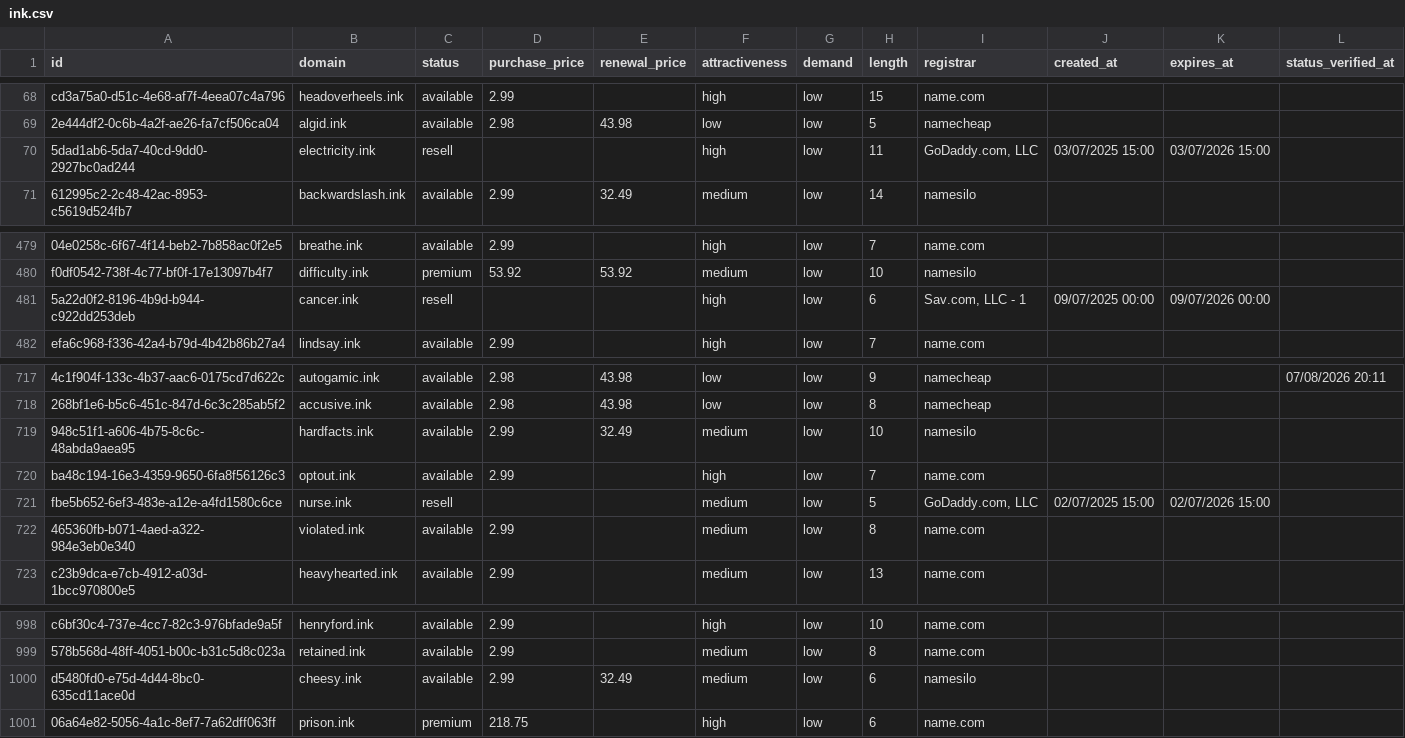
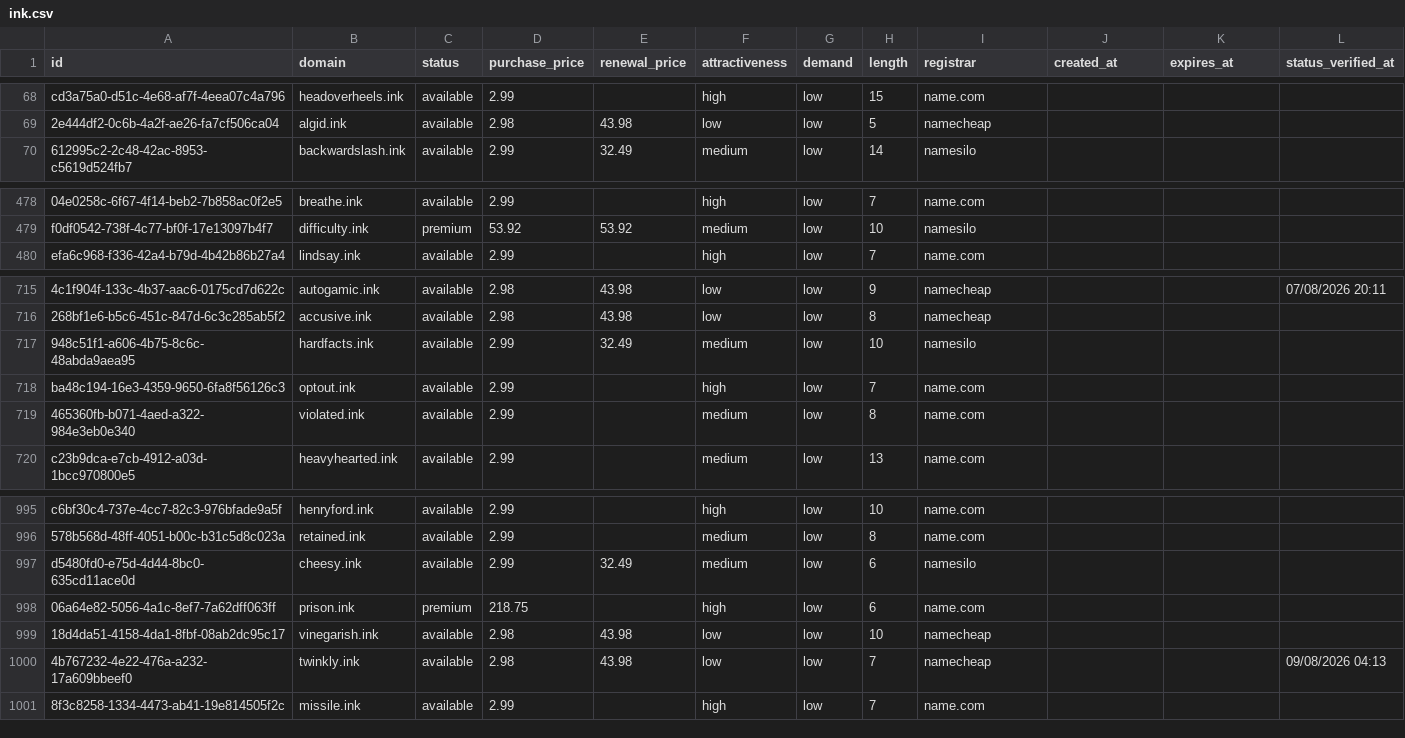
Before and after one commit to UniqueDomains/ink-oneword-domains, a CSV file: ink.csv, drawn as a sheet; only a part is shown, gaps mark what is left out; removed rows and columns are numbered as before the commit, all else as after; the diff names each change by its address in the sheet, - before the commit and + after, or states it on an @@ line.

Commit message:
Domains update

```diff
--- a/ink.csv
+++ b/ink.csv
-row 70: 5dad1ab6-5da7-40cd-9dd0-2927bc0ad244 | electricity.ink | resell |  |  | high | low | 11 | GoDaddy.com, LLC | 03/07/2025 15:00 | 03/07/2026 15:00
-row 481: 5a22d0f2-8196-4b9d-b944-c922dd253deb | cancer.ink | resell |  |  | high | low | 6 | Sav.com, LLC - 1 | 09/07/2025 00:00 | 09/07/2026 00:00
-row 721: fbe5b652-6ef3-483e-a12e-a4fd1580c6ce | nurse.ink | resell |  |  | medium | low | 5 | GoDaddy.com, LLC | 02/07/2025 15:00 | 02/07/2026 15:00
+row 999: 18d4da51-4158-4da1-8fbf-08ab2dc95c17 | vinegarish.ink | available | 2.98 | 43.98 | low | low | 10 | namecheap
+row 1000: 4b767232-4e22-476a-a232-17a609bbeef0 | twinkly.ink | available | 2.98 | 43.98 | low | low | 7 | namecheap |  |  | 09/08/2026 04:13
+row 1001: 8f3c8258-1334-4473-ab41-19e814505f2c | missile.ink | available | 2.99 |  | high | low | 7 | name.com
```
Also changed, not shown: 4 other files.
